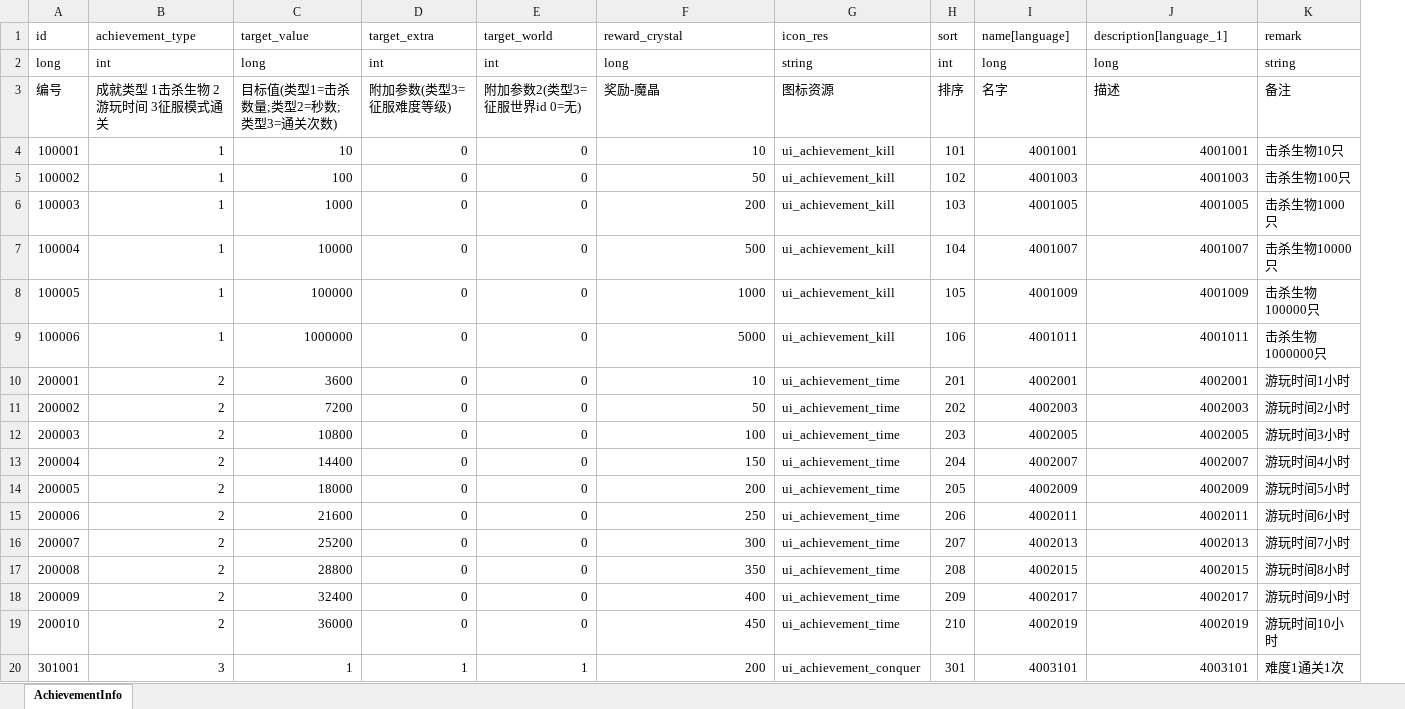
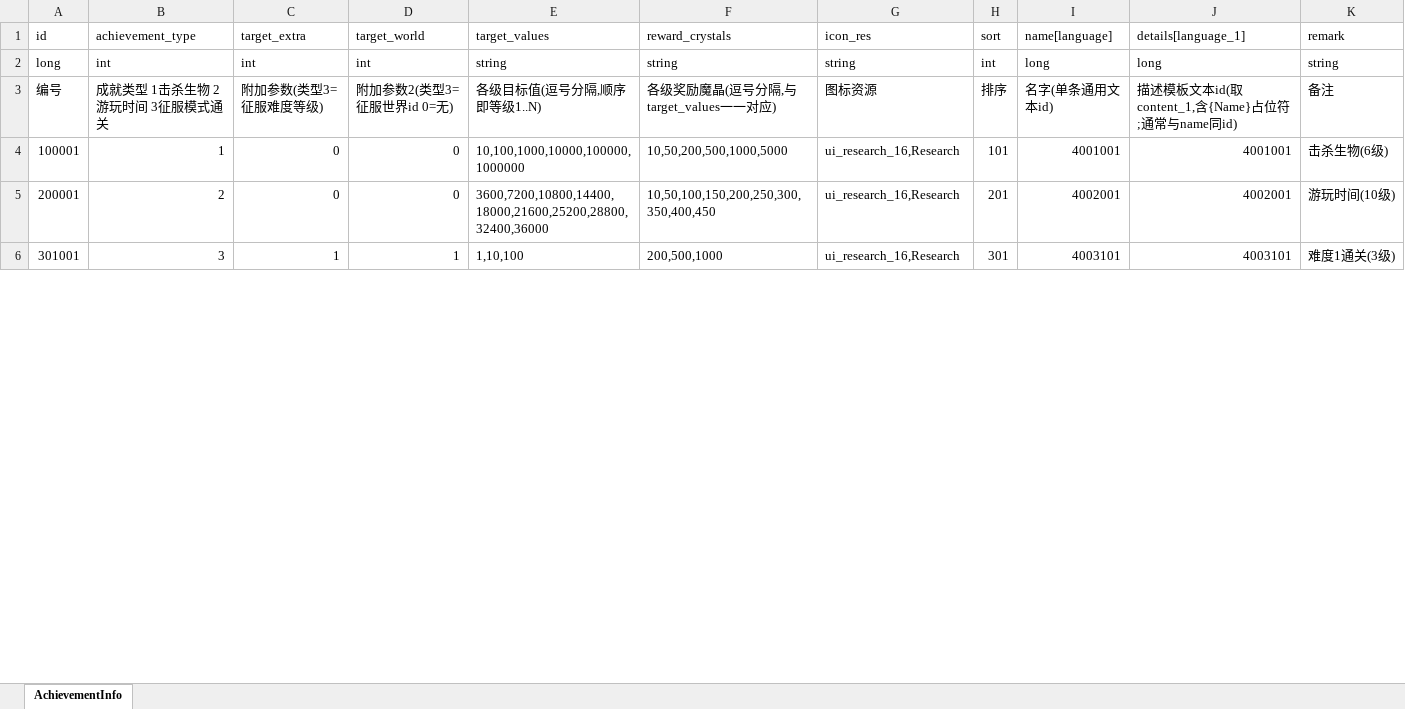
Before and after one commit to wobushiren79/DemonLordRoguelike, an Excel workbook: Demon Lord Roguelike/Assets/Data/Excel/excel_achievement_info[成就信息].xlsx, sheet AchievementInfo, drawn as a sheet; only a part is shown; values as stored, in another font and other column widths than the file's, no borders; removed rows and columns are numbered as before the commit, all else as after; the diff covers the shown part only; the diff names each change by its address in the sheet, - before the commit and + after, or states it on an @@ line.

```diff
--- a/Demon Lord Roguelike/Assets/Data/Excel/excel_achievement_info[成就信息].xlsx (sheet AchievementInfo)
+++ b/Demon Lord Roguelike/Assets/Data/Excel/excel_achievement_info[成就信息].xlsx (sheet AchievementInfo)
-column C (target_value), rows 2-4: long | 目标值(类型1=击杀数量;类型2=秒数;类型3=通关次数) | 10; row 10: 3600; row 20: 1
+column E (target_values), rows 2-6: string | 各级目标值(逗号分隔,顺序即等级1..N) | 10,100,1000,10000,100000,1000000 | 3600,7200,10800,14400,18000,21600,25200,28800,32400,36000 | 1,10,100
-F1: reward_crystal
+F1: reward_crystals
-J1: description[language_1]
+J1: details[language_1]
-F2 (reward_crystals): long
+F2 (reward_crystals): string
-F3 (reward_crystals): 奖励-魔晶
+F3 (reward_crystals): 各级奖励魔晶(逗号分隔,与target_values一一对应)
-I3 (name[language]): 名字
+I3 (name[language]): 名字(单条通用文本id)
-J3 (details[language_1]): 描述
+J3 (details[language_1]): 描述模板文本id(取content_1,含{Name}占位符;通常与name同id)
-F4 (reward_crystals): 10
+F4 (reward_crystals): 10,50,200,500,1000,5000
-G4 (icon_res): ui_achievement_kill
+G4 (icon_res): ui_research_16,Research
-K4 (remark): 击杀生物10只
+K4 (remark): 击杀生物(6级)
-row 5: 100002 | 1 | 100 | 0 | 0 | 50 | ui_achievement_kill | 102 | 4001003 | 4001003 | 击杀生物100只
-row 6: 100003 | 1 | 1000 | 0 | 0 | 200 | ui_achievement_kill | 103 | 4001005 | 4001005 | 击杀生物1000只
-row 7: 100004 | 1 | 10000 | 0 | 0 | 500 | ui_achievement_kill | 104 | 4001007 | 4001007 | 击杀生物10000只
-row 8: 100005 | 1 | 100000 | 0 | 0 | 1000 | ui_achievement_kill | 105 | 4001009 | 4001009 | 击杀生物100000只
-row 9: 100006 | 1 | 1000000 | 0 | 0 | 5000 | ui_achievement_kill | 106 | 4001011 | 4001011 | 击杀生物1000000只
-F5 (reward_crystals): 10
+F5 (reward_crystals): 10,50,100,150,200,250,300,350,400,450
-G5 (icon_res): ui_achievement_time
+G5 (icon_res): ui_research_16,Research
-K5 (remark): 游玩时间1小时
+K5 (remark): 游玩时间(10级)
-row 11: 200002 | 2 | 7200 | 0 | 0 | 50 | ui_achievement_time | 202 | 4002003 | 4002003 | 游玩时间2小时
-row 12: 200003 | 2 | 10800 | 0 | 0 | 100 | ui_achievement_time | 203 | 4002005 | 4002005 | 游玩时间3小时
-row 13: 200004 | 2 | 14400 | 0 | 0 | 150 | ui_achievement_time | 204 | 4002007 | 4002007 | 游玩时间4小时
-row 14: 200005 | 2 | 18000 | 0 | 0 | 200 | ui_achievement_time | 205 | 4002009 | 4002009 | 游玩时间5小时
-row 15: 200006 | 2 | 21600 | 0 | 0 | 250 | ui_achievement_time | 206 | 4002011 | 4002011 | 游玩时间6小时
-row 16: 200007 | 2 | 25200 | 0 | 0 | 300 | ui_achievement_time | 207 | 4002013 | 4002013 | 游玩时间7小时
-row 17: 200008 | 2 | 28800 | 0 | 0 | 350 | ui_achievement_time | 208 | 4002015 | 4002015 | 游玩时间8小时
-row 18: 200009 | 2 | 32400 | 0 | 0 | 400 | ui_achievement_time | 209 | 4002017 | 4002017 | 游玩时间9小时
-row 19: 200010 | 2 | 36000 | 0 | 0 | 450 | ui_achievement_time | 210 | 4002019 | 4002019 | 游玩时间10小时
-F6 (reward_crystals): 200
+F6 (reward_crystals): 200,500,1000
-G6 (icon_res): ui_achievement_conquer
+G6 (icon_res): ui_research_16,Research
-K6 (remark): 难度1通关1次
+K6 (remark): 难度1通关(3级)
```
Also changed, not shown: 20 removed rows and 27 edited cells elsewhere in this sheet, Demon Lord Roguelike/Assets/Data/Excel/excel_language[多语言_FrameWork].xlsx, 31 other files.
